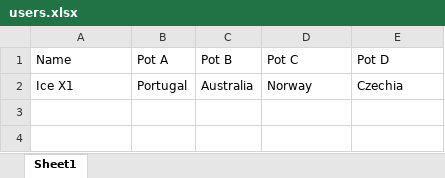
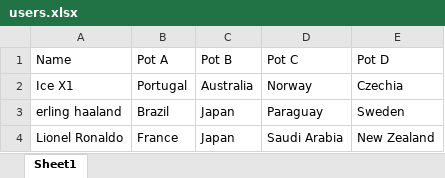
Before and after one commit to SaiC2/FIFA-WC-2026-Prediction-game, an Excel workbook: users.xlsx, sheet Sheet1, drawn as a sheet; values as stored, in another font and other column widths than the file's, no borders; the diff names each change by its address in the sheet, - before the commit and + after, or states it on an @@ line.

Commit message:
users updated

```diff
--- a/users.xlsx (sheet Sheet1)
+++ b/users.xlsx (sheet Sheet1)
+row 3: erling haaland | Brazil | Japan | Paraguay | Sweden
+row 4: Lionel Ronaldo | France | Japan | Saudi Arabia | New Zealand
```
